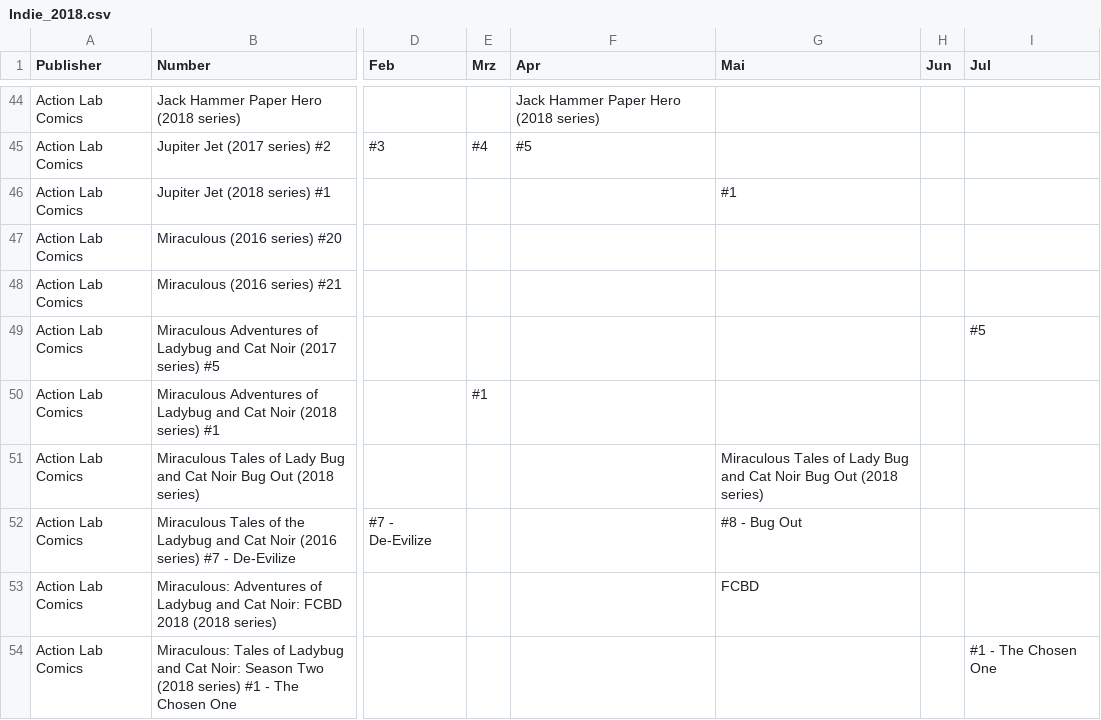
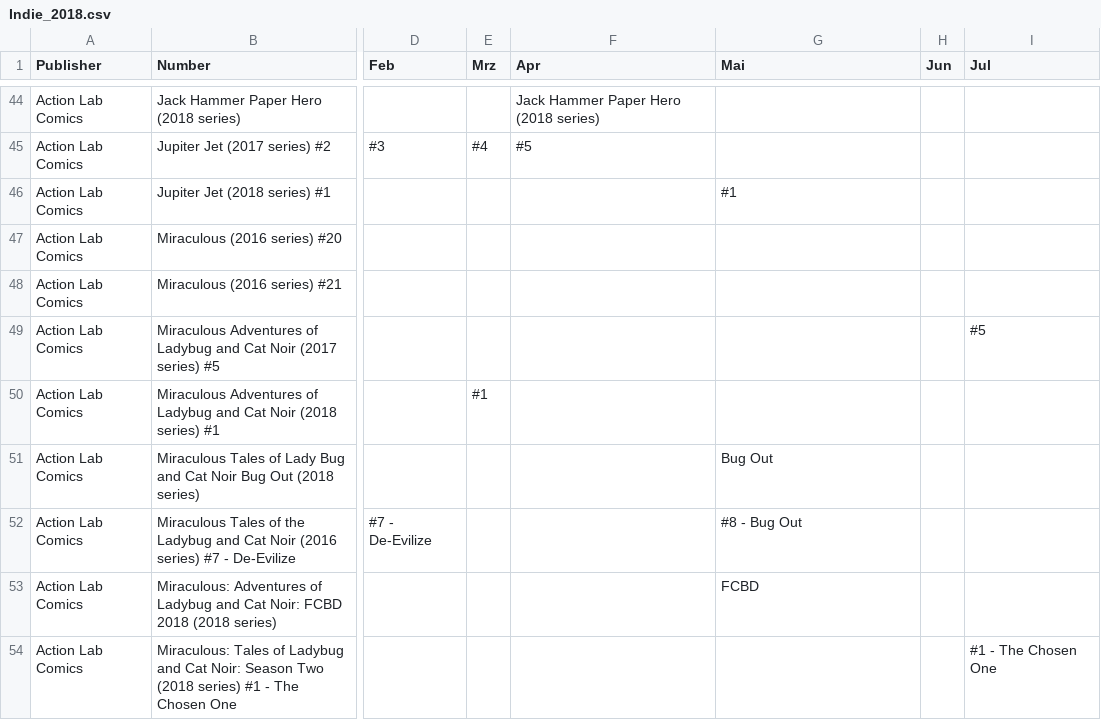
Before and after one commit to Glibberdatsch/Comiclists, a CSV file: Indie_2018.csv, drawn as a sheet; only a part is shown, gaps mark what is left out; the diff names each change by its address in the sheet, - before the commit and + after, or states it on an @@ line.

```diff
--- a/Indie_2018.csv
+++ b/Indie_2018.csv
-G51 (Mai): Miraculous Tales of Lady Bug and Cat Noir Bug Out (2018 series)
+G51 (Mai): Bug Out
```
Also changed, not shown: 1 other file.
